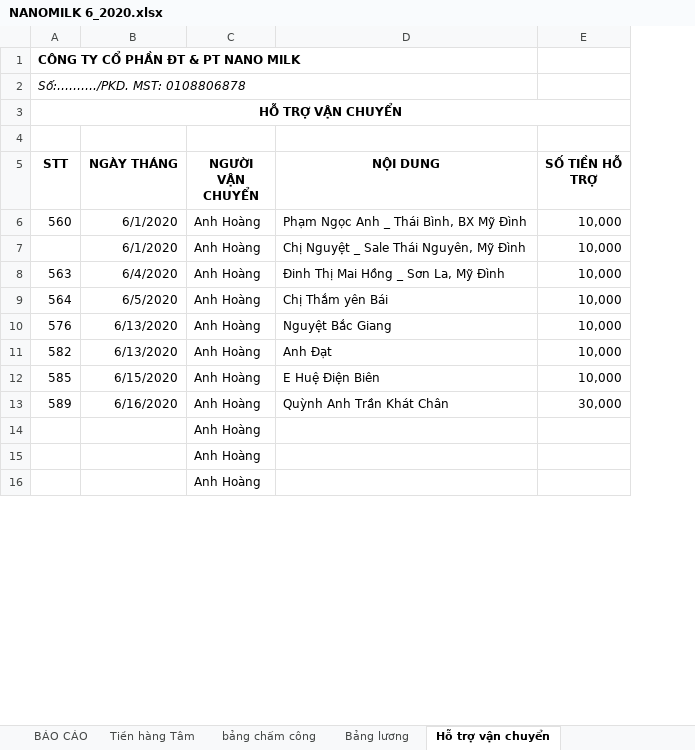
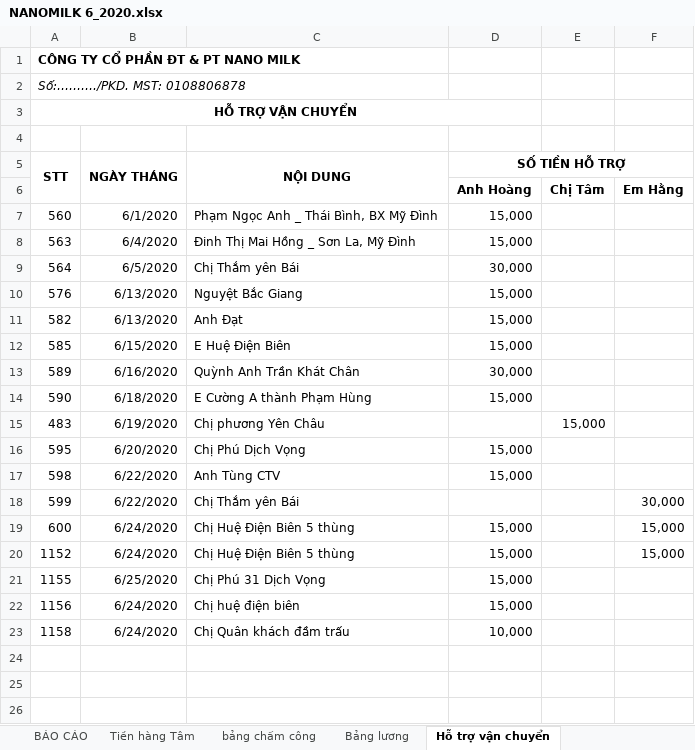
Before and after one commit to lexusna98/HangWorkspace, an Excel workbook: KẾ TOÁN - THÁI HẰNG/NANOMILK 6_2020.xlsx, sheet Hỗ trợ vận chuyển, drawn as a sheet; only a part is shown; values as stored, in another font and other column widths than the file's, no borders; removed rows and columns are numbered as before the commit, all else as after; the diff covers the shown part only; the diff names each change by its address in the sheet, - before the commit and + after, or states it on an @@ line.

```diff
--- a/KẾ TOÁN - THÁI HẰNG/NANOMILK 6_2020.xlsx (sheet Hỗ trợ vận chuyển)
+++ b/KẾ TOÁN - THÁI HẰNG/NANOMILK 6_2020.xlsx (sheet Hỗ trợ vận chuyển)
-column C (NGƯỜI VẬN CHUYỂN), row 6: Anh Hoàng; rows 8-16: all Anh Hoàng
+column E, empty
+column F, empty
+A5:A6 merged
+B5:B6 merged
+C5:C6 merged
+D5:F5 merged
+row 6:  |  |  | Anh Hoàng | Chị Tâm | Em Hằng
-D7 (SỐ TIỀN HỖ TRỢ): 10,000
+D7 (SỐ TIỀN HỖ TRỢ): 15,000
-row 7:  | 6/1/2020 | Anh Hoàng | Chị Nguyệt _ Sale Thái Nguyên, Mỹ Đình | 10,000
-D8 (SỐ TIỀN HỖ TRỢ): 10,000
+D8 (SỐ TIỀN HỖ TRỢ): 15,000
-D9 (SỐ TIỀN HỖ TRỢ): 10,000
+D9 (SỐ TIỀN HỖ TRỢ): 30,000
-D10:D12 (SỐ TIỀN HỖ TRỢ): 10,000
+D10:D12 (SỐ TIỀN HỖ TRỢ): 15,000
+row 14: 590 | 6/18/2020 | E Cường A thành Phạm Hùng | 15,000
+row 15: 483 | 6/19/2020 | Chị phương Yên Châu |  | 15,000
+row 16: 595 | 6/20/2020 | Chị Phú Dịch Vọng | 15,000
+row 17: 598 | 6/22/2020 | Anh Tùng CTV | 15,000
+row 18: 599 | 6/22/2020 | Chị Thắm yên Bái |  |  | 30,000
+row 19: 600 | 6/24/2020 | Chị Huệ Điện Biên 5 thùng | 15,000 |  | 15,000
+row 20: 1152 | 6/24/2020 | Chị Huệ Điện Biên 5 thùng | 15,000 |  | 15,000
+row 21: 1155 | 6/25/2020 | Chị Phú 31 Dịch Vọng | 15,000
+row 22: 1156 | 6/24/2020 | Chị huệ điện biên | 15,000
+row 23: 1158 | 6/24/2020 | Chị Quân khách đầm trấu | 10,000
```
Also changed, not shown: 9 removed rows and 1 edited cell elsewhere in this sheet, sheet Bảng lương, sheet Tiền hàng Tâm, sheet bảng chấm công, sheet THU CHI, KẾ TOÁN - THÁI HẰNG/KHO KÍN.xlsx, KẾ TOÁN - THÁI HẰNG/QUỲNH TRANG/KHO,DT, CP.xlsx.
